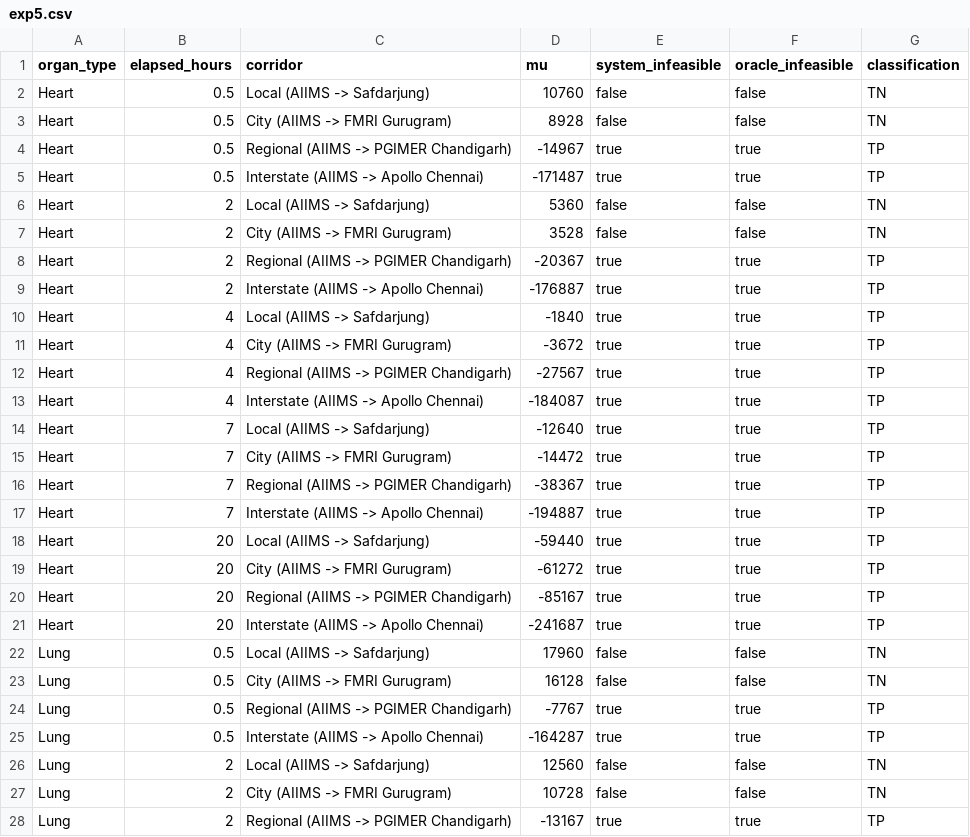
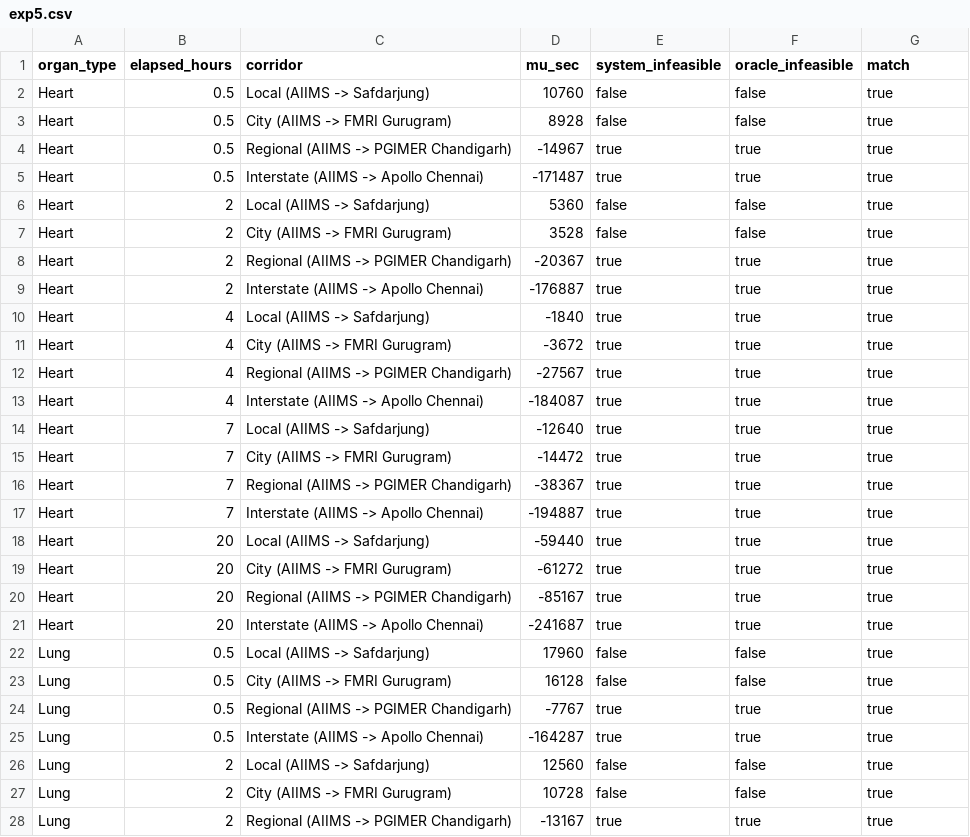
Before and after one commit to Cafi9219/MediChain, a CSV file: backend/experiments/data/exp5.csv, drawn as a sheet; only a part is shown; the diff covers the shown part only.

```diff
--- a/backend/experiments/data/exp5.csv
+++ b/backend/experiments/data/exp5.csv
@@ -1,28 +1,28 @@
-organ_type,elapsed_hours,corridor,mu,system_infeasible,oracle_infeasible,classification
-"Heart",0.5,"Local (AIIMS -> Safdarjung)",10760,false,false,TN
-"Heart",0.5,"City (AIIMS -> FMRI Gurugram)",8928,false,false,TN
-"Heart",0.5,"Regional (AIIMS -> PGIMER Chandigarh)",-14967,true,true,TP
-"Heart",0.5,"Interstate (AIIMS -> Apollo Chennai)",-171487,true,true,TP
-"Heart",2,"Local (AIIMS -> Safdarjung)",5360,false,false,TN
-"Heart",2,"City (AIIMS -> FMRI Gurugram)",3528,false,false,TN
-"Heart",2,"Regional (AIIMS -> PGIMER Chandigarh)",-20367,true,true,TP
-"Heart",2,"Interstate (AIIMS -> Apollo Chennai)",-176887,true,true,TP
-"Heart",4,"Local (AIIMS -> Safdarjung)",-1840,true,true,TP
-"Heart",4,"City (AIIMS -> FMRI Gurugram)",-3672,true,true,TP
-"Heart",4,"Regional (AIIMS -> PGIMER Chandigarh)",-27567,true,true,TP
-"Heart",4,"Interstate (AIIMS -> Apollo Chennai)",-184087,true,true,TP
-"Heart",7,"Local (AIIMS -> Safdarjung)",-12640,true,true,TP
-"Heart",7,"City (AIIMS -> FMRI Gurugram)",-14472,true,true,TP
-"Heart",7,"Regional (AIIMS -> PGIMER Chandigarh)",-38367,true,true,TP
-"Heart",7,"Interstate (AIIMS -> Apollo Chennai)",-194887,true,true,TP
-"Heart",20,"Local (AIIMS -> Safdarjung)",-59440,true,true,TP
-"Heart",20,"City (AIIMS -> FMRI Gurugram)",-61272,true,true,TP
-"Heart",20,"Regional (AIIMS -> PGIMER Chandigarh)",-85167,true,true,TP
-"Heart",20,"Interstate (AIIMS -> Apollo Chennai)",-241687,true,true,TP
-"Lung",0.5,"Local (AIIMS -> Safdarjung)",17960,false,false,TN
-"Lung",0.5,"City (AIIMS -> FMRI Gurugram)",16128,false,false,TN
-"Lung",0.5,"Regional (AIIMS -> PGIMER Chandigarh)",-7767,true,true,TP
-"Lung",0.5,"Interstate (AIIMS -> Apollo Chennai)",-164287,true,true,TP
-"Lung",2,"Local (AIIMS -> Safdarjung)",12560,false,false,TN
-"Lung",2,"City (AIIMS -> FMRI Gurugram)",10728,false,false,TN
-"Lung",2,"Regional (AIIMS -> PGIMER Chandigarh)",-13167,true,true,TP
+organ_type,elapsed_hours,corridor,mu_sec,system_infeasible,oracle_infeasible,match
+"Heart",0.5,"Local (AIIMS -> Safdarjung)",10760,false,false,true
+"Heart",0.5,"City (AIIMS -> FMRI Gurugram)",8928,false,false,true
+"Heart",0.5,"Regional (AIIMS -> PGIMER Chandigarh)",-14967,true,true,true
+"Heart",0.5,"Interstate (AIIMS -> Apollo Chennai)",-171487,true,true,true
+"Heart",2,"Local (AIIMS -> Safdarjung)",5360,false,false,true
+"Heart",2,"City (AIIMS -> FMRI Gurugram)",3528,false,false,true
+"Heart",2,"Regional (AIIMS -> PGIMER Chandigarh)",-20367,true,true,true
+"Heart",2,"Interstate (AIIMS -> Apollo Chennai)",-176887,true,true,true
+"Heart",4,"Local (AIIMS -> Safdarjung)",-1840,true,true,true
+"Heart",4,"City (AIIMS -> FMRI Gurugram)",-3672,true,true,true
+"Heart",4,"Regional (AIIMS -> PGIMER Chandigarh)",-27567,true,true,true
+"Heart",4,"Interstate (AIIMS -> Apollo Chennai)",-184087,true,true,true
+"Heart",7,"Local (AIIMS -> Safdarjung)",-12640,true,true,true
+"Heart",7,"City (AIIMS -> FMRI Gurugram)",-14472,true,true,true
+"Heart",7,"Regional (AIIMS -> PGIMER Chandigarh)",-38367,true,true,true
+"Heart",7,"Interstate (AIIMS -> Apollo Chennai)",-194887,true,true,true
+"Heart",20,"Local (AIIMS -> Safdarjung)",-59440,true,true,true
+"Heart",20,"City (AIIMS -> FMRI Gurugram)",-61272,true,true,true
+"Heart",20,"Regional (AIIMS -> PGIMER Chandigarh)",-85167,true,true,true
+"Heart",20,"Interstate (AIIMS -> Apollo Chennai)",-241687,true,true,true
+"Lung",0.5,"Local (AIIMS -> Safdarjung)",17960,false,false,true
+"Lung",0.5,"City (AIIMS -> FMRI Gurugram)",16128,false,false,true
+"Lung",0.5,"Regional (AIIMS -> PGIMER Chandigarh)",-7767,true,true,true
+"Lung",0.5,"Interstate (AIIMS -> Apollo Chennai)",-164287,true,true,true
+"Lung",2,"Local (AIIMS -> Safdarjung)",12560,false,false,true
+"Lung",2,"City (AIIMS -> FMRI Gurugram)",10728,false,false,true
+"Lung",2,"Regional (AIIMS -> PGIMER Chandigarh)",-13167,true,true,true
```
Also changed, not shown: 73 edited cells elsewhere in this file, backend/experiments/data/exp2.csv, 10 other files.
